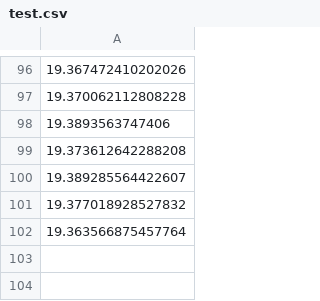
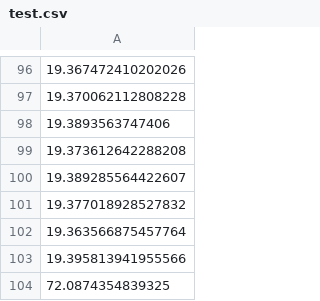
Before and after one commit to GiuseppeSorrentino99/Hephaestus_biocas, a CSV file: test.csv, drawn as a sheet; only a part is shown, gaps mark what is left out.

```diff
--- a/test.csv
+++ b/test.csv
@@ -102 +102,3 @@
 19.363566875457764
+19.395813941955566
+72.0874354839325
```
Also changed, not shown: 3 other files.
